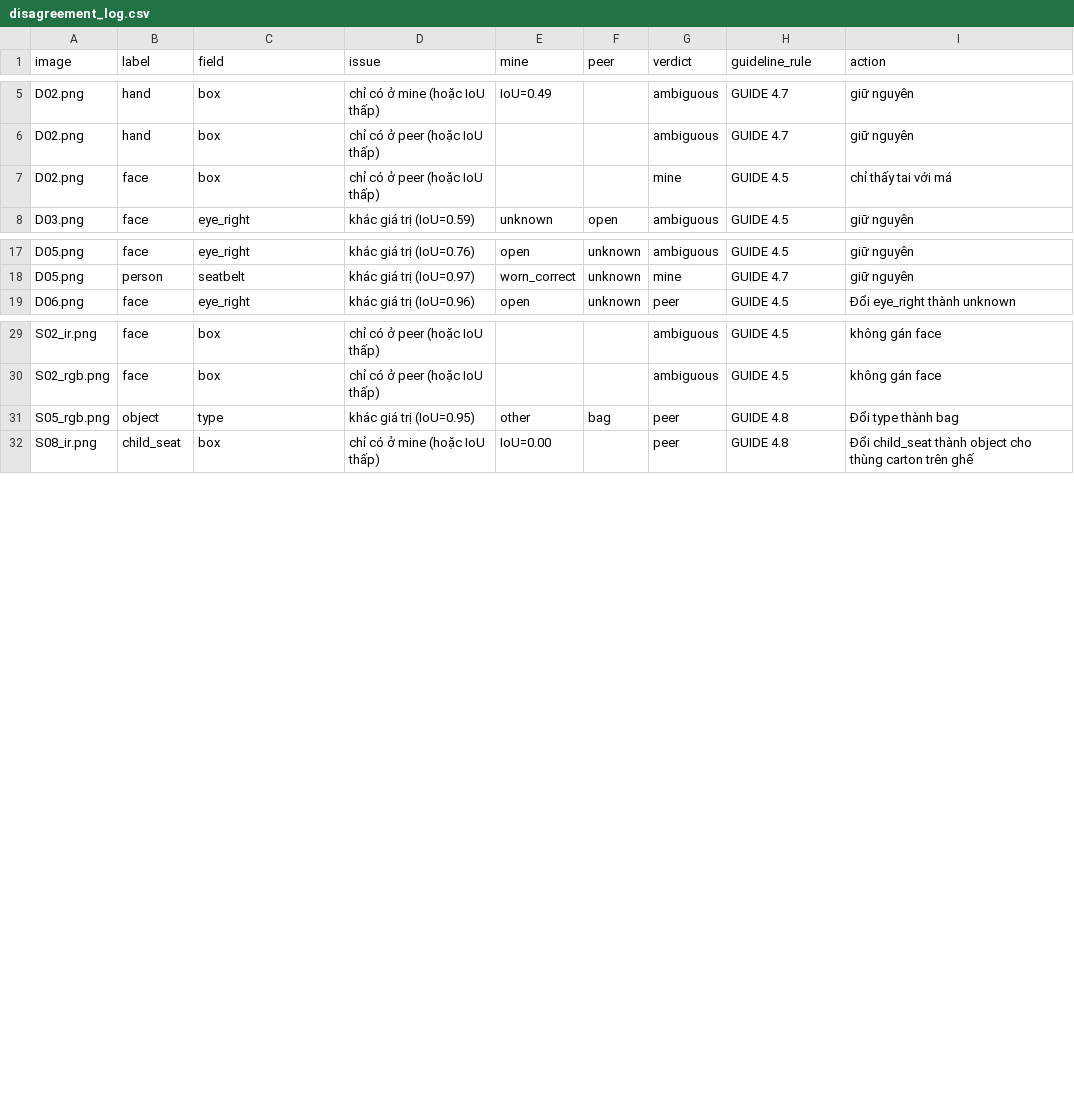
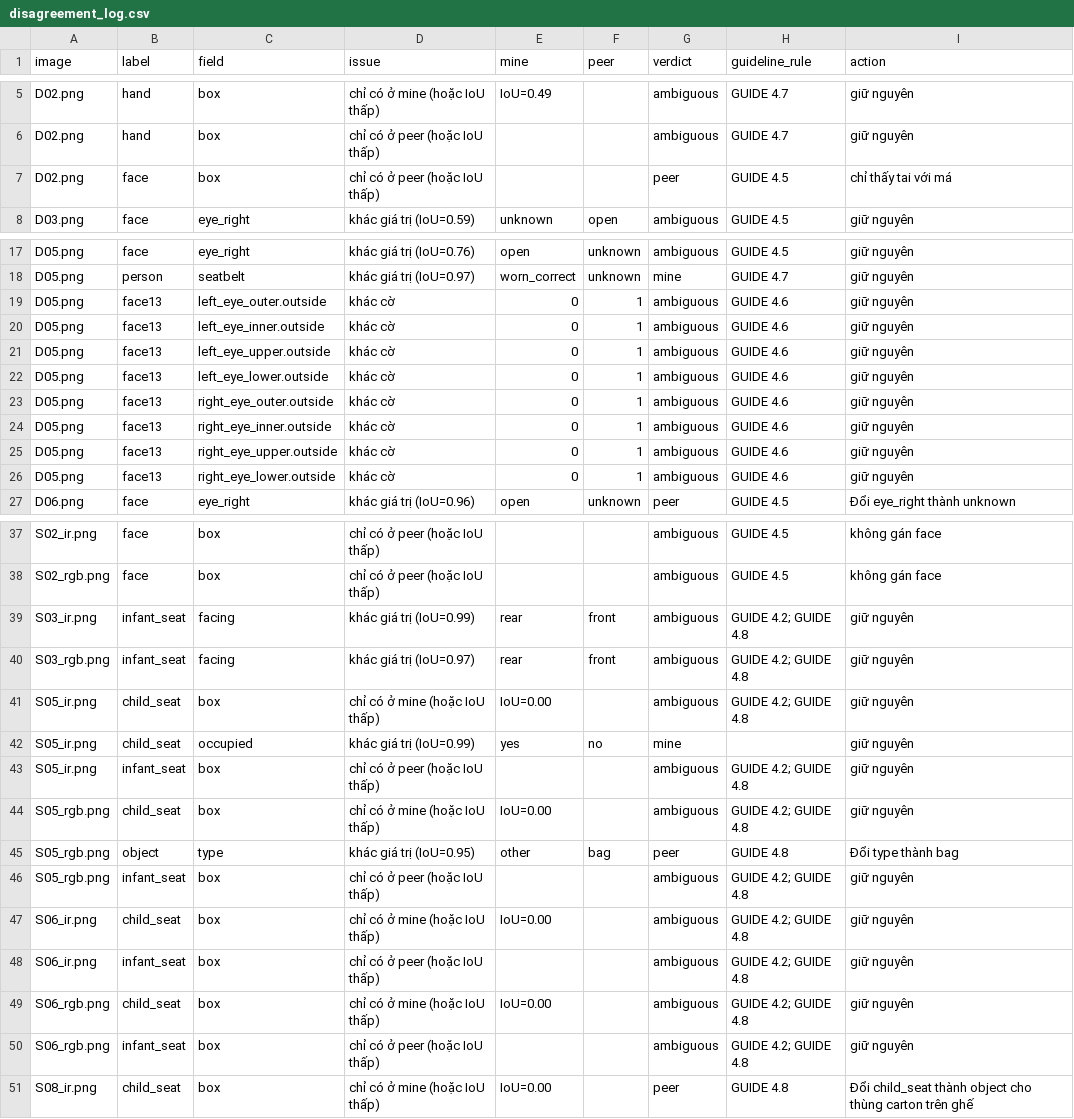
Before and after one commit to JakeNguyen99/K5-L2-DAY12-NguyenVietQuan-2A202603035-DMSOMS.zip, a CSV file: disagreement_log.csv, drawn as a sheet; only a part is shown, gaps mark what is left out.

Commit message:
Update disagreement_log.csv

```diff
--- a/disagreement_log.csv
+++ b/disagreement_log.csv
@@ -6,3 +6,3 @@ D02.png,hand,box,chỉ có ở mine (hoặc IoU thấp),IoU=0.49,,ambiguous,GUID
 D02.png,hand,box,chỉ có ở peer (hoặc IoU thấp),,,ambiguous,GUIDE 4.7,giữ nguyên
-D02.png,face,box,chỉ có ở peer (hoặc IoU thấp),,,mine,GUIDE 4.5,chỉ thấy tai với má
+D02.png,face,box,chỉ có ở peer (hoặc IoU thấp),,,peer,GUIDE 4.5,chỉ thấy tai với má
 D03.png,face,eye_right,khác giá trị (IoU=0.59),unknown,open,ambiguous,GUIDE 4.5,giữ nguyên
@@ -18,2 +18,10 @@ D05.png,face,eye_right,khác giá trị (IoU=0.76),open,unknown,ambiguous,GUIDE
 D05.png,person,seatbelt,khác giá trị (IoU=0.97),worn_correct,unknown,mine,GUIDE 4.7,giữ nguyên
+D05.png,face13,left_eye_outer.outside,khác cờ,0,1,ambiguous,GUIDE 4.6,giữ nguyên
+D05.png,face13,left_eye_inner.outside,khác cờ,0,1,ambiguous,GUIDE 4.6,giữ nguyên
+D05.png,face13,left_eye_upper.outside,khác cờ,0,1,ambiguous,GUIDE 4.6,giữ nguyên
+D05.png,face13,left_eye_lower.outside,khác cờ,0,1,ambiguous,GUIDE 4.6,giữ nguyên
+D05.png,face13,right_eye_outer.outside,khác cờ,0,1,ambiguous,GUIDE 4.6,giữ nguyên
+D05.png,face13,right_eye_inner.outside,khác cờ,0,1,ambiguous,GUIDE 4.6,giữ nguyên
+D05.png,face13,right_eye_upper.outside,khác cờ,0,1,ambiguous,GUIDE 4.6,giữ nguyên
+D05.png,face13,right_eye_lower.outside,khác cờ,0,1,ambiguous,GUIDE 4.6,giữ nguyên
 D06.png,face,eye_right,khác giá trị (IoU=0.96),open,unknown,peer,GUIDE 4.5,Đổi eye_right thành unknown
@@ -30,3 +38,14 @@ S02_ir.png,face,box,chỉ có ở peer (hoặc IoU thấp),,,ambiguous,GUIDE 4.5
 S02_rgb.png,face,box,chỉ có ở peer (hoặc IoU thấp),,,ambiguous,GUIDE 4.5,không gán face
+S03_ir.png,infant_seat,facing,khác giá trị (IoU=0.99),rear,front,ambiguous,GUIDE 4.2; GUIDE 4.8,giữ nguyên
+S03_rgb.png,infant_seat,facing,khác giá trị (IoU=0.97),rear,front,ambiguous,GUIDE 4.2; GUIDE 4.8,giữ nguyên
+S05_ir.png,child_seat,box,chỉ có ở mine (hoặc IoU thấp),IoU=0.00,,ambiguous,GUIDE 4.2; GUIDE 4.8,giữ nguyên
+S05_ir.png,child_seat,occupied,khác giá trị (IoU=0.99),yes,no,mine,,giữ nguyên
+S05_ir.png,infant_seat,box,chỉ có ở peer (hoặc IoU thấp),,,ambiguous,GUIDE 4.2; GUIDE 4.8,giữ nguyên
+S05_rgb.png,child_seat,box,chỉ có ở mine (hoặc IoU thấp),IoU=0.00,,ambiguous,GUIDE 4.2; GUIDE 4.8,giữ nguyên
 S05_rgb.png,object,type,khác giá trị (IoU=0.95),other,bag,peer,GUIDE 4.8,Đổi type thành bag
+S05_rgb.png,infant_seat,box,chỉ có ở peer (hoặc IoU thấp),,,ambiguous,GUIDE 4.2; GUIDE 4.8,giữ nguyên
+S06_ir.png,child_seat,box,chỉ có ở mine (hoặc IoU thấp),IoU=0.00,,ambiguous,GUIDE 4.2; GUIDE 4.8,giữ nguyên
+S06_ir.png,infant_seat,box,chỉ có ở peer (hoặc IoU thấp),,,ambiguous,GUIDE 4.2; GUIDE 4.8,giữ nguyên
+S06_rgb.png,child_seat,box,chỉ có ở mine (hoặc IoU thấp),IoU=0.00,,ambiguous,GUIDE 4.2; GUIDE 4.8,giữ nguyên
+S06_rgb.png,infant_seat,box,chỉ có ở peer (hoặc IoU thấp),,,ambiguous,GUIDE 4.2; GUIDE 4.8,giữ nguyên
 S08_ir.png,child_seat,box,chỉ có ở mine (hoặc IoU thấp),IoU=0.00,,peer,GUIDE 4.8,Đổi child_seat thành object cho thùng carton trên ghế
```
